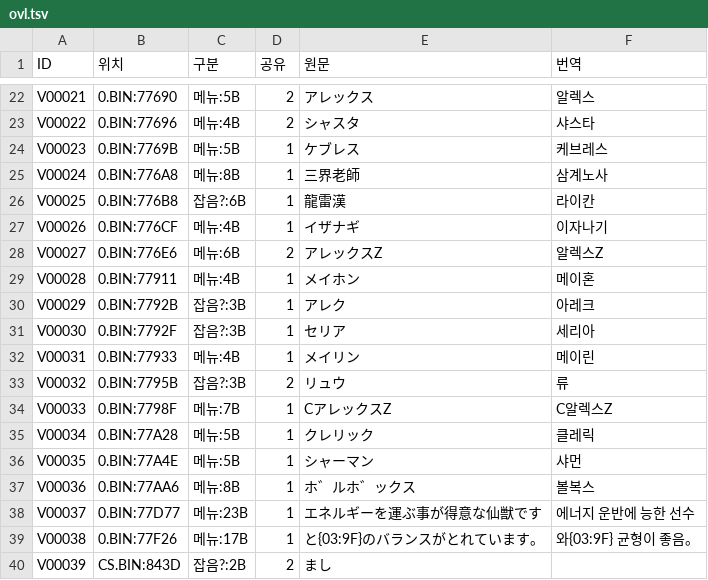
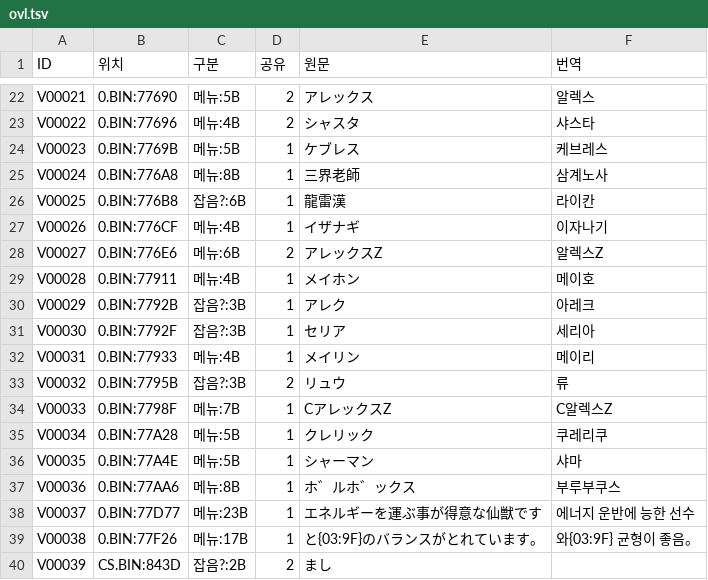
Before and after one commit to hospi0/chaosseed-kr-patch, a TSV file: work/ko/ovl.tsv, drawn as a sheet; only a part is shown, gaps mark what is left out.

```diff
--- a/work/ko/ovl.tsv
+++ b/work/ko/ovl.tsv
@@ -28,11 +28,11 @@ V00026	0.BIN:776CF	메뉴:4B	1	イザナギ	이자나기
 V00027	0.BIN:776E6	메뉴:6B	2	アレックスZ	알렉스Z
-V00028	0.BIN:77911	메뉴:4B	1	メイホン	메이혼
+V00028	0.BIN:77911	메뉴:4B	1	メイホン	메이호
 V00029	0.BIN:7792B	잡음?:3B	1	アレク	아레크
 V00030	0.BIN:7792F	잡음?:3B	1	セリア	세리아
-V00031	0.BIN:77933	메뉴:4B	1	メイリン	메이린
+V00031	0.BIN:77933	메뉴:4B	1	メイリン	메이리
 V00032	0.BIN:7795B	잡음?:3B	2	リュウ	류
 V00033	0.BIN:7798F	메뉴:7B	1	CアレックスZ	C알렉스Z
-V00034	0.BIN:77A28	메뉴:5B	1	クレリック	클레릭
-V00035	0.BIN:77A4E	메뉴:5B	1	シャーマン	샤먼
-V00036	0.BIN:77AA6	메뉴:8B	1	ホ゛ルホ゛ックス	볼복스
+V00034	0.BIN:77A28	메뉴:5B	1	クレリック	쿠레리쿠
+V00035	0.BIN:77A4E	메뉴:5B	1	シャーマン	샤마
+V00036	0.BIN:77AA6	메뉴:8B	1	ホ゛ルホ゛ックス	부루부쿠스
 V00037	0.BIN:77D77	메뉴:23B	1	エネルギーを運ぶ事が得意な仙獣です	에너지 운반에 능한 선수
```
Also changed, not shown: work/ko/itemdesc.tsv, work/ko/ovl2.tsv, 10 other files.
